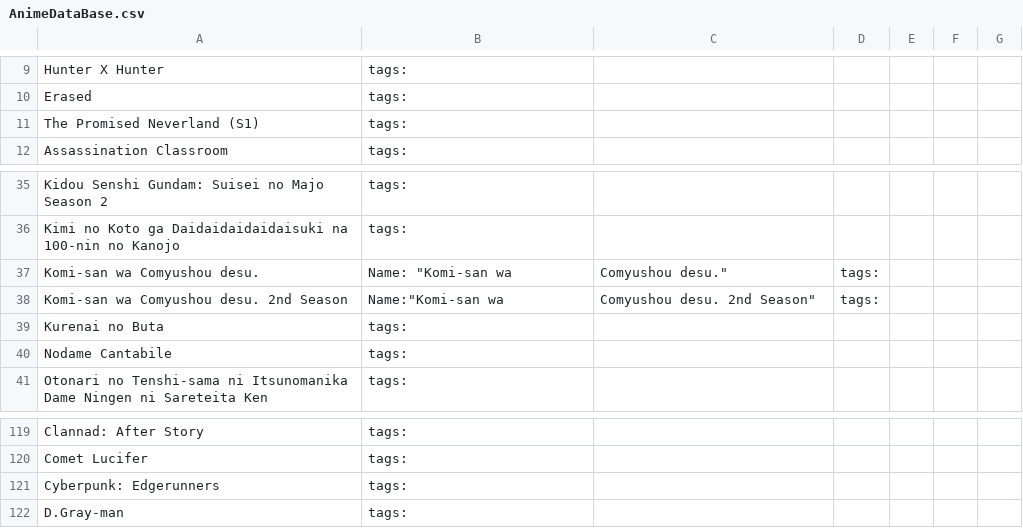
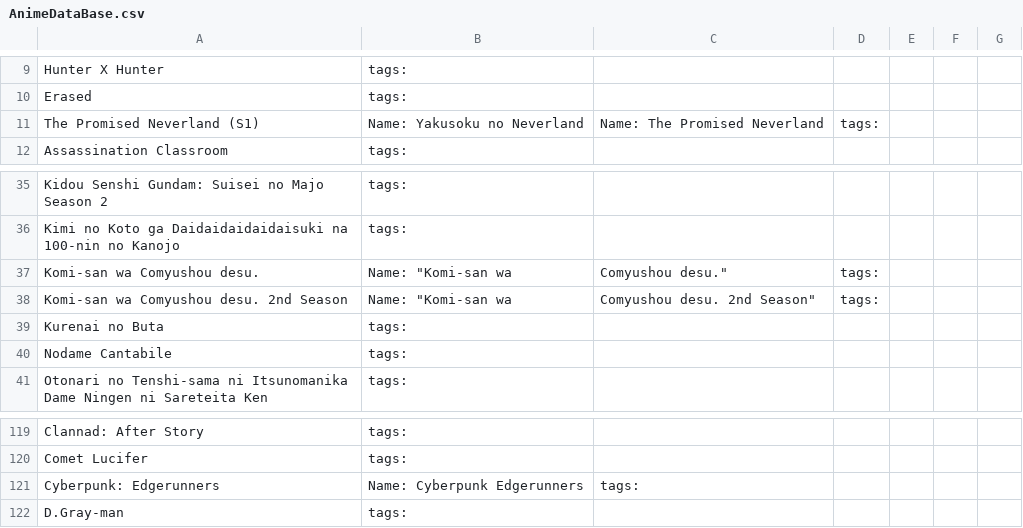
Before and after one commit to himeguma2022/PythonGarden, a CSV file: AnimeDataBase.csv, drawn as a sheet; only a part is shown, gaps mark what is left out.

```diff
--- a/AnimeDataBase.csv
+++ b/AnimeDataBase.csv
@@ -10,3 +10,3 @@ Hunter X Hunter, tags:
 Erased, tags:
-The Promised Neverland (S1), tags:
+The Promised Neverland (S1), Name: Yakusoku no Neverland, Name: The Promised Neverland, tags:
 Assassination Classroom, tags:
@@ -37,3 +37,3 @@ Kimi no Koto ga Daidaidaidaidaisuki na 100-nin no Kanojo, tags:
 "Komi-san wa Comyushou desu.", Name: "Komi-san wa, Comyushou desu.", tags:
-"Komi-san wa Comyushou desu. 2nd Season", Name:"Komi-san wa, Comyushou desu. 2nd Season", tags:
+"Komi-san wa Comyushou desu. 2nd Season", Name: "Komi-san wa, Comyushou desu. 2nd Season", tags:
 Kurenai no Buta, tags:
@@ -120,3 +120,3 @@ Clannad: After Story, tags:
 Comet Lucifer, tags:
-Cyberpunk: Edgerunners, tags:
+Cyberpunk: Edgerunners, Name: Cyberpunk Edgerunners, tags:
 D.Gray-man, tags:
```
Also changed, not shown: AnimeDataBaseT.csv, StarShowerC.csv, 8 other files.
